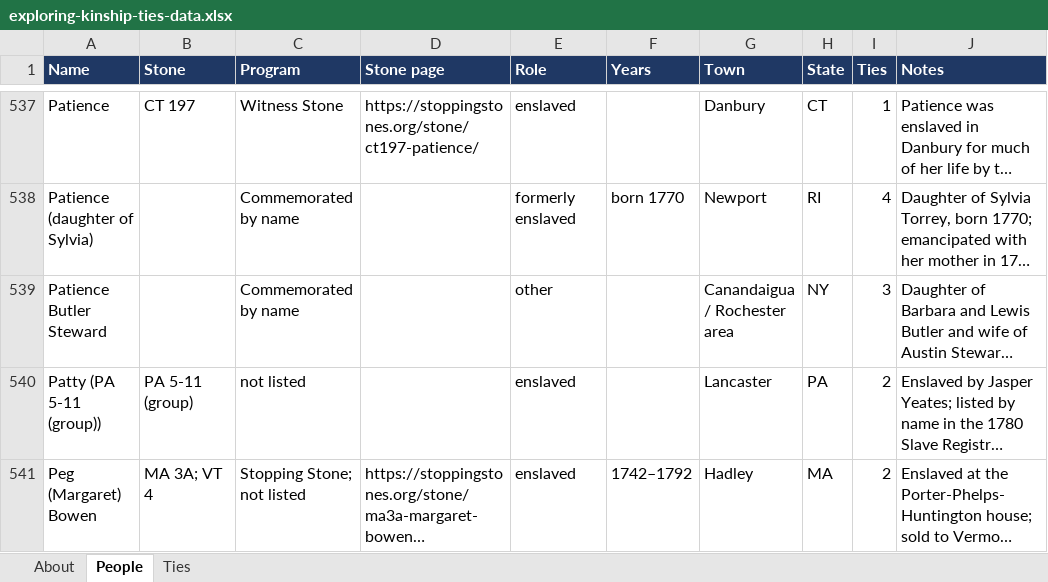
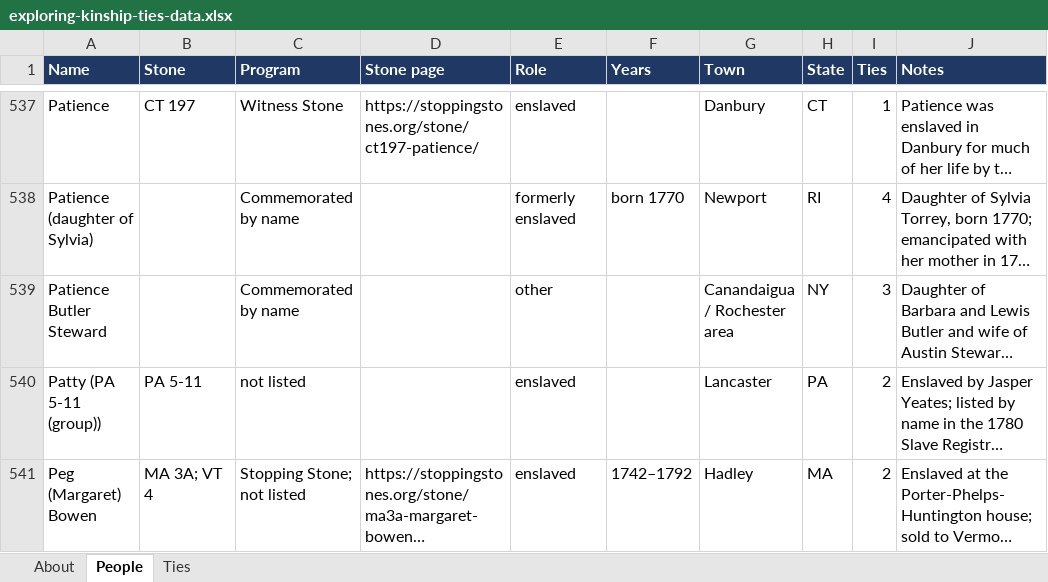
Before and after one commit to sul24mib/IQP-Kingship-T, an Excel workbook: exploring-kinship-ties-data.xlsx, sheet People, drawn as a sheet; only a part is shown, gaps mark what is left out; long unchanged cells end in …; values as stored, in another font and other column widths than the file's, no borders; the diff covers the shown part only; the diff names each change by its address in the sheet, - before the commit and + after, or states it on an @@ line.

Commit message:
Link 6 more stones to their pages (335 of 350 on the map; the other 15 have no page yet, per HNE's spreadsheet, and say so); remove a working note from two stone numbers

```diff
--- a/exploring-kinship-ties-data.xlsx (sheet People)
+++ b/exploring-kinship-ties-data.xlsx (sheet People)
-B540 (Stone): PA 5-11 (group)
+B540 (Stone): PA 5-11
```
Also changed, not shown: 14 edited cells elsewhere in this sheet, sheet Ties, 1 other file.
